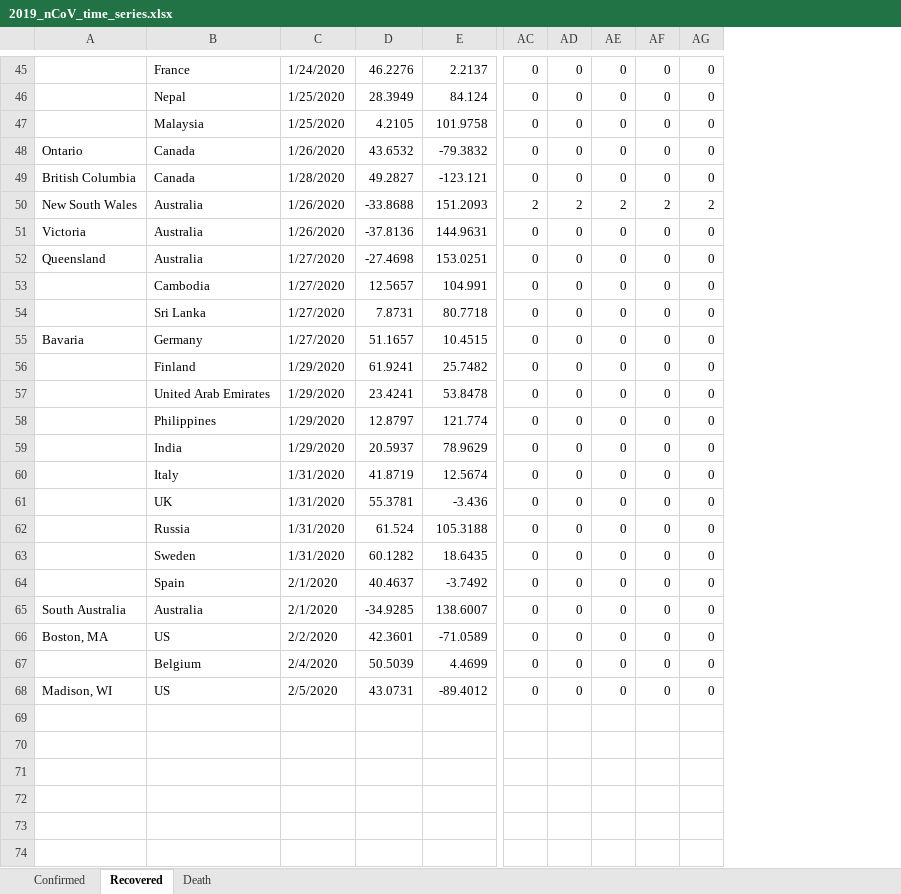
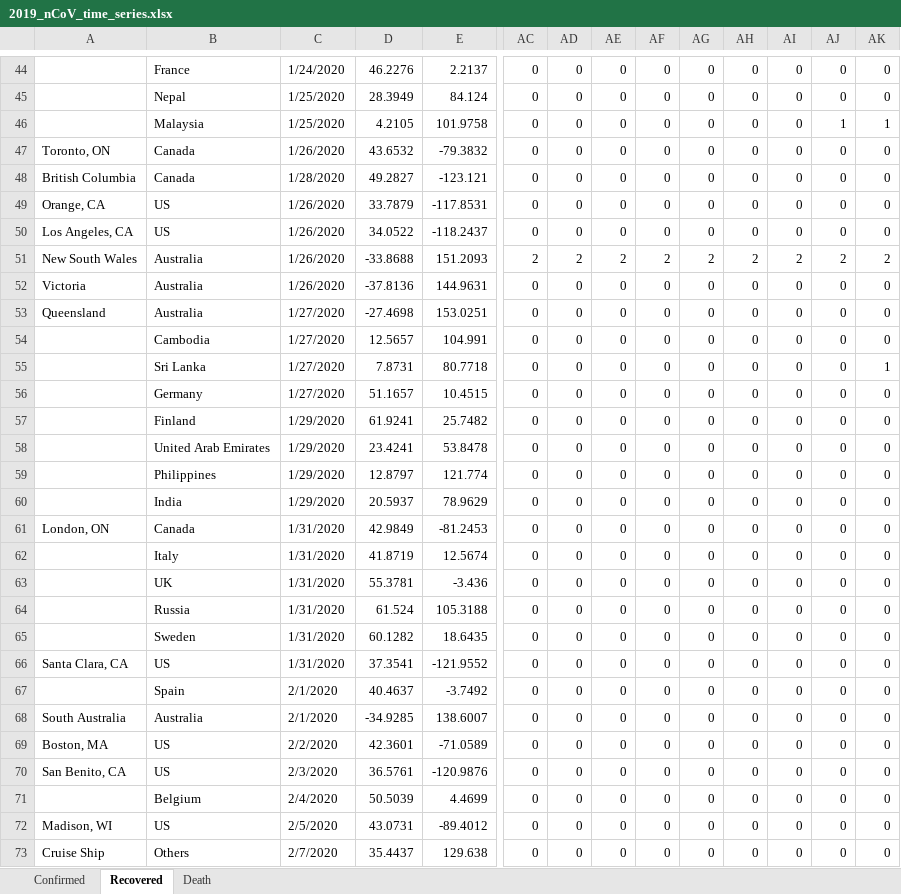
Before and after one commit to msarnacki/coronavirus-2019-nCoV, an Excel workbook: 2019_nCoV_time_series.xlsx, sheet Recovered, drawn as a sheet; only a part is shown, gaps mark what is left out; values as stored, in another font and other column widths than the file's, no borders; addresses are those after the commit; rows hold the shown columns only; the diff covers the shown part only; the diff names each change by its address in the sheet, - before the commit and + after, or states it on an @@ line.

```diff
--- a/2019_nCoV_time_series.xlsx (sheet Recovered)
+++ b/2019_nCoV_time_series.xlsx (sheet Recovered)
+column AG, rows 44-48: all 0; rows 51-60: 2 | 0 | 0 | 0 | 0 | 0 | 0 | 0 | 0 | 0; rows 62-65: all 0; rows 67-69: all 0; rows 71-72: 0 | 0
+column AH, rows 44-48: all 0; rows 51-60: 2 | 0 | 0 | 0 | 0 | 0 | 0 | 0 | 0 | 0; rows 62-65: all 0; rows 67-69: all 0; rows 71-72: 0 | 0
+column AJ, rows 44-48: 0 | 0 | 1 | 0 | 0; rows 51-60: 2 | 0 | 0 | 0 | 0 | 0 | 0 | 0 | 0 | 0; rows 62-65: all 0; rows 67-69: all 0; rows 71-72: 0 | 0
+column AK, rows 44-48: 0 | 0 | 1 | 0 | 0; rows 51-60: 2 | 0 | 0 | 0 | 1 | 0 | 0 | 0 | 0 | 0; rows 62-65: all 0; rows 67-69: all 0; rows 71-72: 0 | 0
-A47: Ontario
+A47: Toronto, ON
+row 49: Orange, CA | US | 1/26/2020 | 33.7879 | -117.8531 | 0 | 0 | 0 | 0 | 0 | 0 | 0 | 0 | 0
+row 50: Los Angeles, CA | US | 1/26/2020 | 34.0522 | -118.2437 | 0 | 0 | 0 | 0 | 0 | 0 | 0 | 0 | 0
-A56: Bavaria
+A56: (empty)
+row 61: London, ON | Canada | 1/31/2020 | 42.9849 | -81.2453 | 0 | 0 | 0 | 0 | 0 | 0 | 0 | 0 | 0
+row 66: Santa Clara, CA | US | 1/31/2020 | 37.3541 | -121.9552 | 0 | 0 | 0 | 0 | 0 | 0 | 0 | 0 | 0
+row 70: San Benito, CA | US | 2/3/2020 | 36.5761 | -120.9876 | 0 | 0 | 0 | 0 | 0 | 0 | 0 | 0 | 0
+row 73: Cruise Ship | Others | 2/7/2020 | 35.4437 | 129.638 | 0 | 0 | 0 | 0 | 0 | 0 | 0 | 0 | 0
```
Also changed, not shown: 1 removed row and 4 edited cells elsewhere in this sheet, sheet Confirmed, sheet Death, 2019_nCoV.xlsx, 2019_nCoV_multiple_sheets.xlsx, 6 other files.
